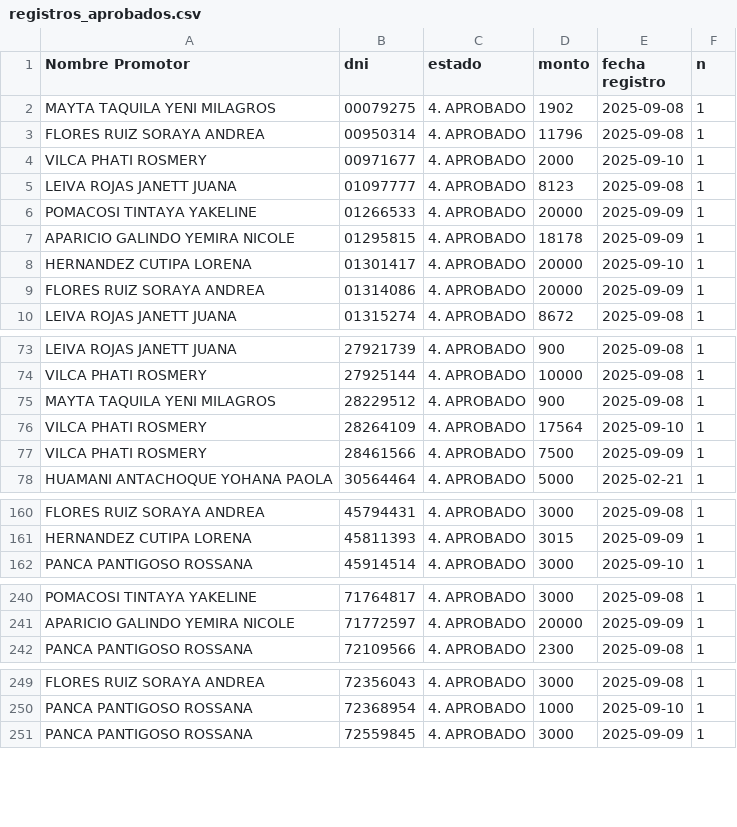
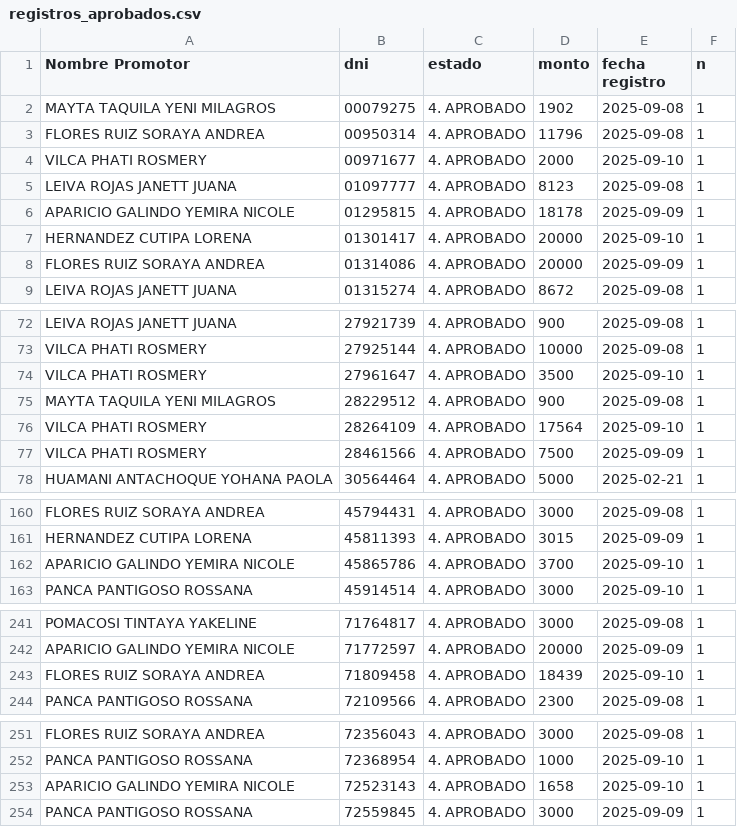
Before and after one commit to WFLAR0/reporte_online_s_bi, a CSV file: registros_aprobados.csv, drawn as a sheet; only a part is shown, gaps mark what is left out; removed rows and columns are numbered as before the commit, all else as after; the diff covers the shown part only; the diff names each change by its address in the sheet, - before the commit and + after, or states it on an @@ line.

Commit message:
Actualización de registros_aprobados.csv

```diff
--- a/registros_aprobados.csv
+++ b/registros_aprobados.csv
-row 6: POMACOSI TINTAYA YAKELINE | 01266533 | 4. APROBADO | 20000 | 2025-09-09 | 1
+row 74: VILCA PHATI ROSMERY | 27961647 | 4. APROBADO | 3500 | 2025-09-10 | 1
+row 162: APARICIO GALINDO YEMIRA NICOLE | 45865786 | 4. APROBADO | 3700 | 2025-09-10 | 1
+row 243: FLORES RUIZ SORAYA ANDREA | 71809458 | 4. APROBADO | 18439 | 2025-09-10 | 1
+row 253: APARICIO GALINDO YEMIRA NICOLE | 72523143 | 4. APROBADO | 1658 | 2025-09-10 | 1
```
Also changed, not shown: 1 removed row elsewhere in this file.
